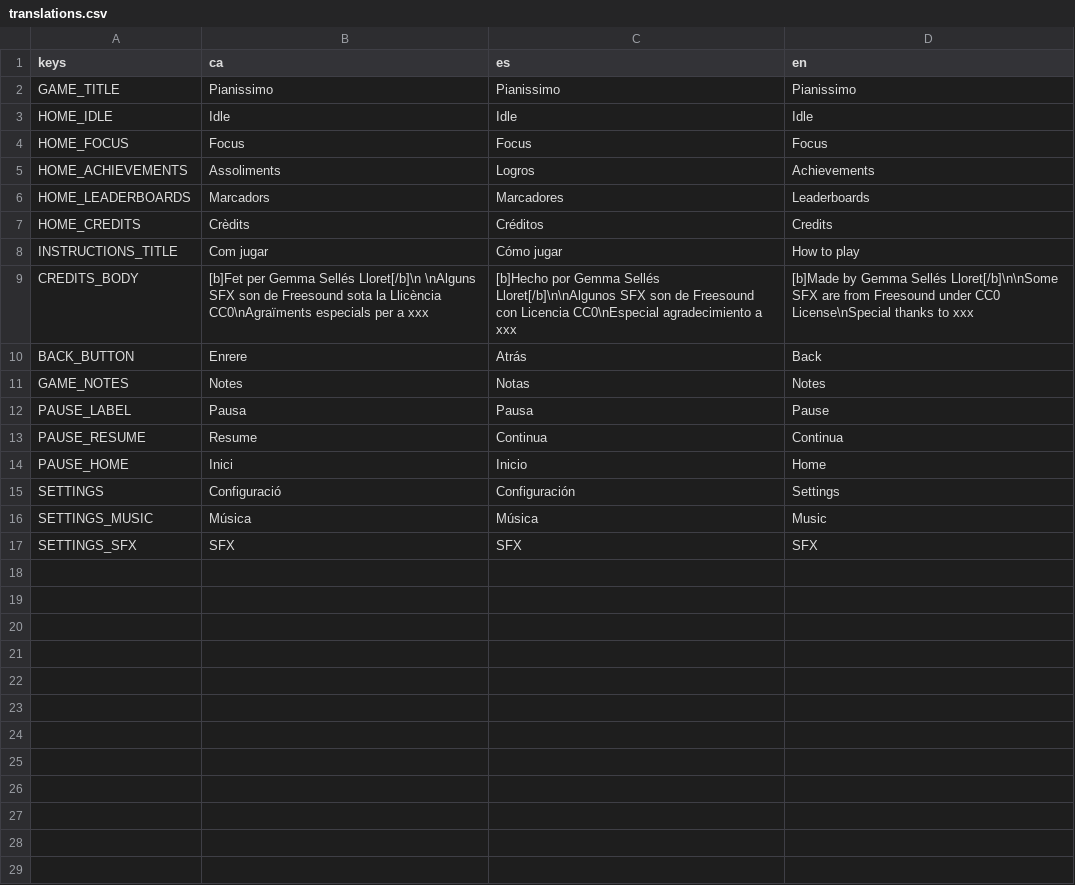
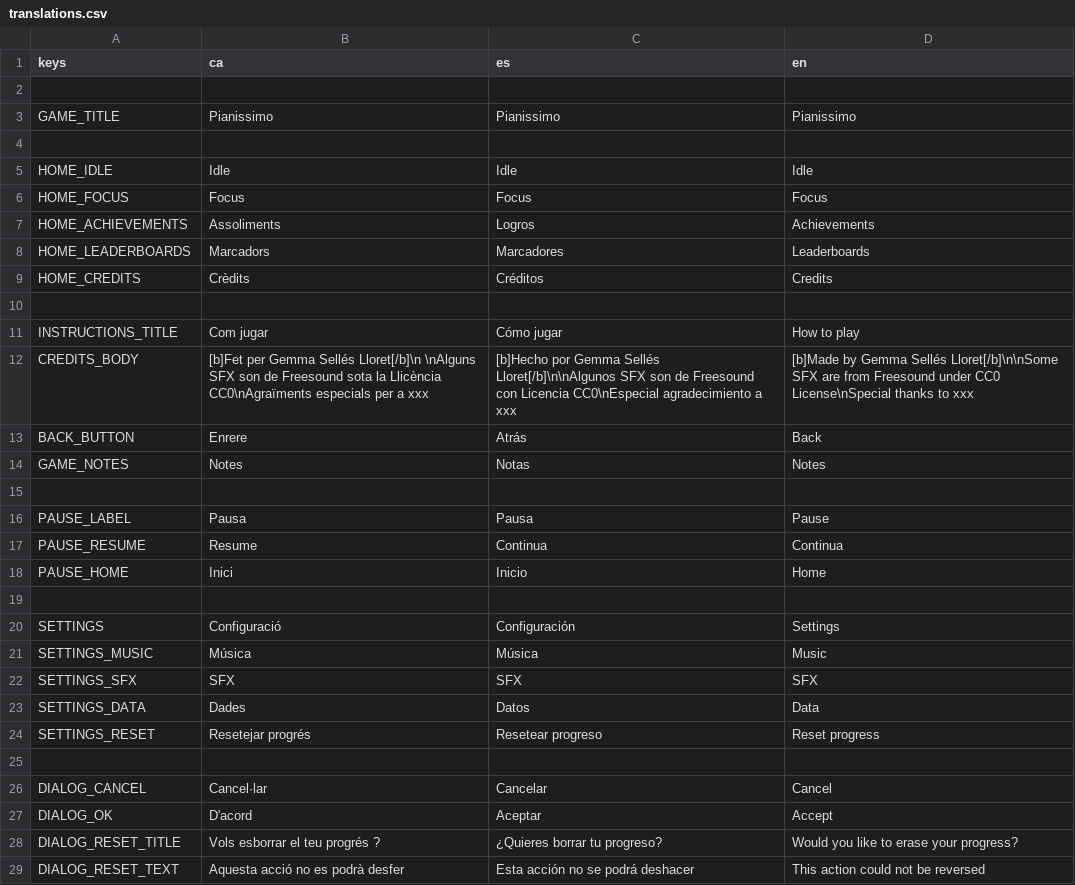
Before and after one commit to solsolet/MemoriaTFM, a CSV file: pianissimo/assets/i18n/translations.csv, drawn as a sheet; the diff names each change by its address in the sheet, - before the commit and + after, or states it on an @@ line.

```diff
--- a/pianissimo/assets/i18n/translations.csv
+++ b/pianissimo/assets/i18n/translations.csv
+row 2: (empty)
+row 4: (empty)
+row 10: (empty)
+row 15: (empty)
+row 19: (empty)
+row 23: SETTINGS_DATA | Dades | Datos | Data
+row 24: SETTINGS_RESET | Resetejar progrés | Resetear progreso | Reset progress
+row 25: (empty)
+row 26: DIALOG_CANCEL | Cancel·lar | Cancelar | Cancel
+row 27: DIALOG_OK | D'acord | Aceptar | Accept
+row 28: DIALOG_RESET_TITLE | Vols esborrar el teu progrés ? | ¿Quieres borrar tu progreso? | Would you like to erase your progress?
+row 29: DIALOG_RESET_TEXT | Aquesta acció no es podrà desfer | Esta acción no se podrá deshacer | This action could not be reversed
```
Also changed, not shown: 13 other files.
